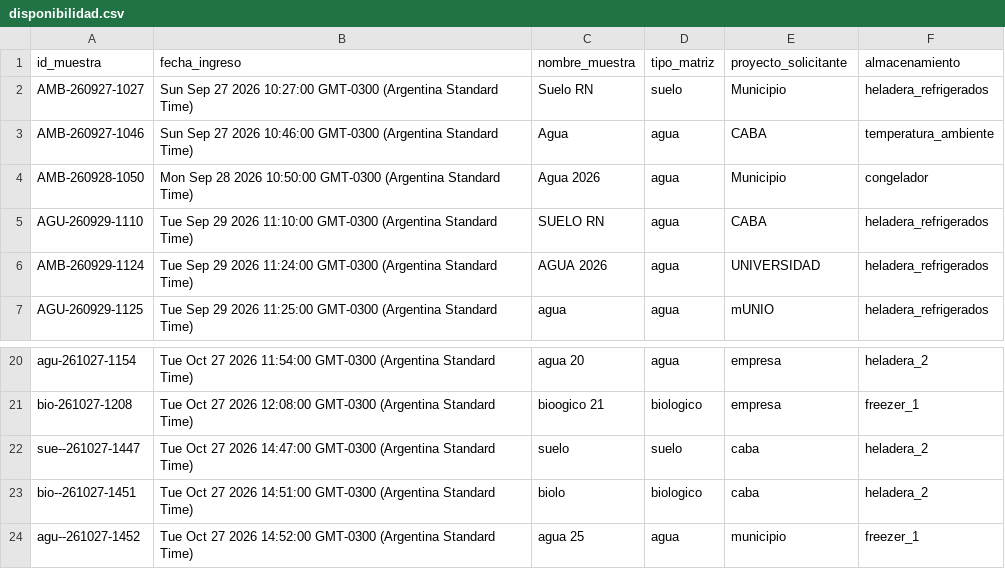
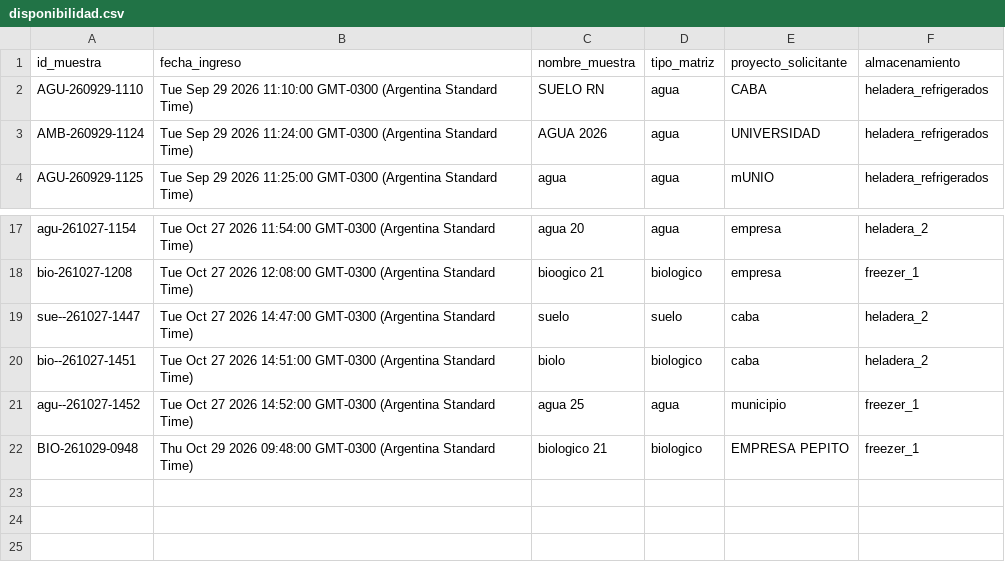
Before and after one commit to lab-ambientales-admin/laboratorio-ambiental-datos, a CSV file: disponibilidad.csv, drawn as a sheet; only a part is shown, gaps mark what is left out.

Commit message:
Actualización de disponibilidad

```diff
--- a/disponibilidad.csv
+++ b/disponibilidad.csv
@@ -1,5 +1,2 @@
 id_muestra,fecha_ingreso,nombre_muestra,tipo_matriz,proyecto_solicitante,almacenamiento
-AMB-260927-1027,Sun Sep 27 2026 10:27:00 GMT-0300 (Argentina Standard Time),Suelo RN,suelo,Municipio,heladera_refrigerados
-AMB-260927-1046,Sun Sep 27 2026 10:46:00 GMT-0300 (Argentina Standard Time),Agua,agua,CABA,temperatura_ambiente
-AMB-260928-1050,Mon Sep 28 2026 10:50:00 GMT-0300 (Argentina Standard Time),Agua 2026,agua,Municipio,congelador
 AGU-260929-1110,Tue Sep 29 2026 11:10:00 GMT-0300 (Argentina Standard Time),SUELO RN,agua,CABA,heladera_refrigerados
@@ -24 +21,2 @@ bio--261027-1451,Tue Oct 27 2026 14:51:00 GMT-0300 (Argentina Standard Time),bio
 agu--261027-1452,Tue Oct 27 2026 14:52:00 GMT-0300 (Argentina Standard Time),agua 25,agua,municipio,freezer_1
+BIO-261029-0948,Thu Oct 29 2026 09:48:00 GMT-0300 (Argentina Standard Time),biologico 21,biologico,EMPRESA PEPITO,freezer_1
```
